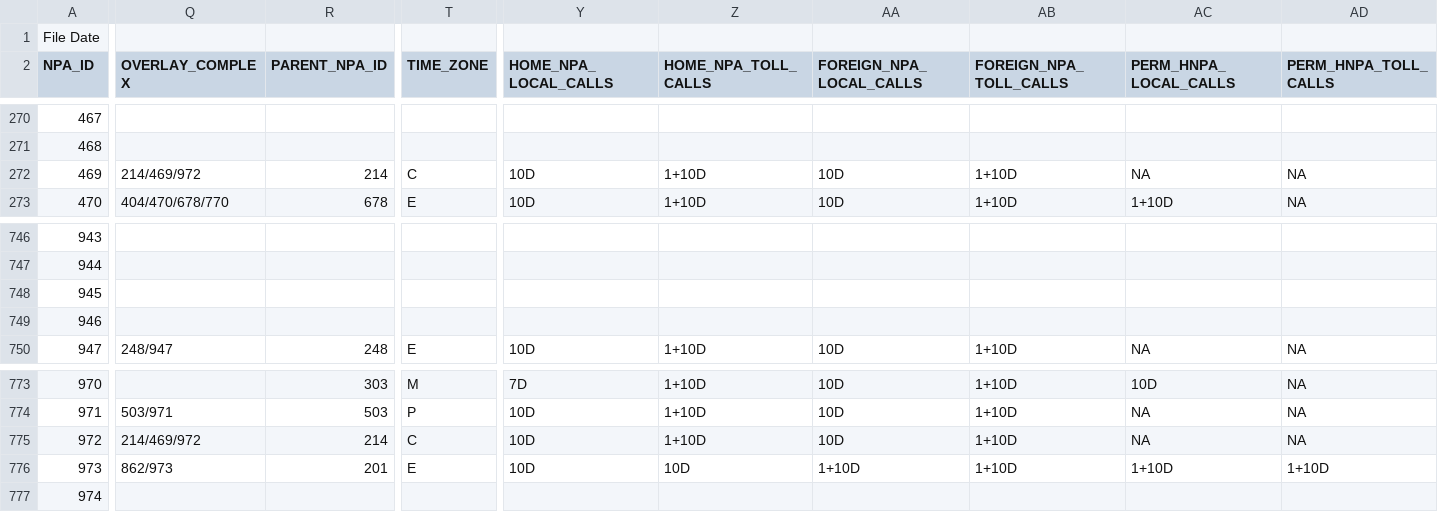
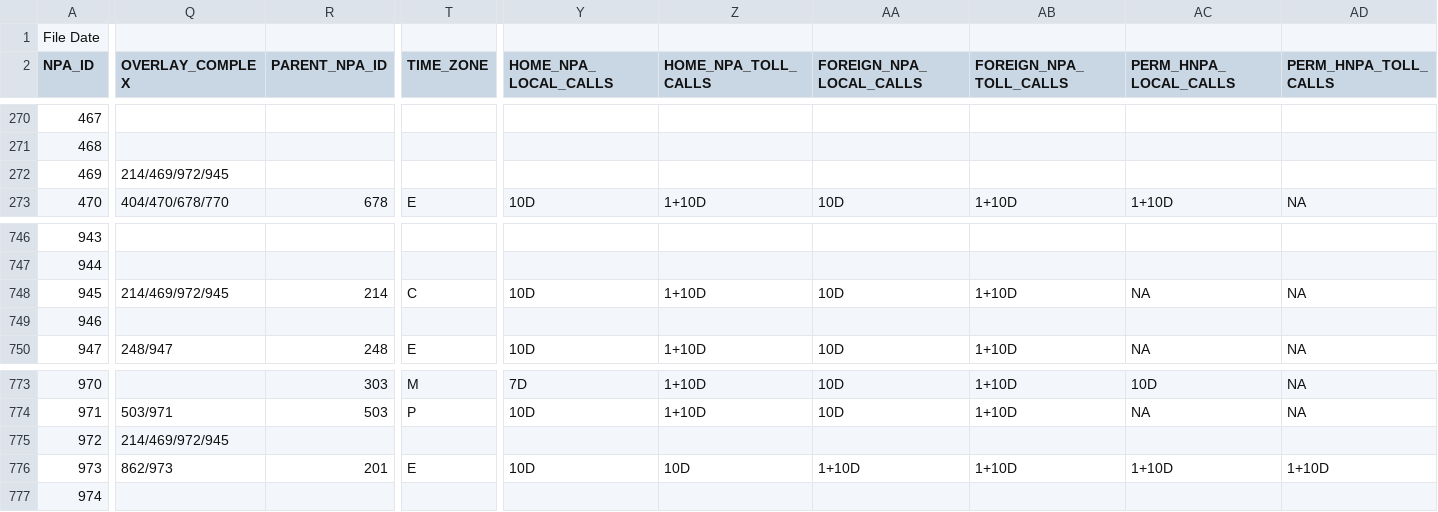
Before and after one commit to jeskew-gov/phone2geo, a CSV file: build/npa_report.csv, drawn as a sheet; only a part is shown, gaps mark what is left out; the diff covers the shown part only; the diff names each change by its address in the sheet, - before the commit and + after, or states it on an @@ line.

```diff
--- a/build/npa_report.csv
+++ b/build/npa_report.csv
-Q272 (OVERLAY_COMPLEX): 214/469/972
+Q272 (OVERLAY_COMPLEX): 214/469/972/945
-R272 (PARENT_NPA_ID): 214
+R272 (PARENT_NPA_ID): (empty)
-T272 (TIME_ZONE): C
+T272 (TIME_ZONE): (empty)
-Y272 (HOME_NPA_LOCAL_CALLS): 10D
+Y272 (HOME_NPA_LOCAL_CALLS): (empty)
-Z272 (HOME_NPA_TOLL_CALLS): 1+10D
+Z272 (HOME_NPA_TOLL_CALLS): (empty)
-AA272 (FOREIGN_NPA_LOCAL_CALLS): 10D
+AA272 (FOREIGN_NPA_LOCAL_CALLS): (empty)
-AB272 (FOREIGN_NPA_TOLL_CALLS): 1+10D
+AB272 (FOREIGN_NPA_TOLL_CALLS): (empty)
-AC272 (PERM_HNPA_LOCAL_CALLS): NA
+AC272 (PERM_HNPA_LOCAL_CALLS): (empty)
-AD272 (PERM_HNPA_TOLL_CALLS): NA
+AD272 (PERM_HNPA_TOLL_CALLS): (empty)
-Q748 (OVERLAY_COMPLEX): (empty)
+Q748 (OVERLAY_COMPLEX): 214/469/972/945
-R748 (PARENT_NPA_ID): (empty)
+R748 (PARENT_NPA_ID): 214
-T748 (TIME_ZONE): (empty)
+T748 (TIME_ZONE): C
-Y748 (HOME_NPA_LOCAL_CALLS): (empty)
+Y748 (HOME_NPA_LOCAL_CALLS): 10D
-Z748 (HOME_NPA_TOLL_CALLS): (empty)
+Z748 (HOME_NPA_TOLL_CALLS): 1+10D
-AA748 (FOREIGN_NPA_LOCAL_CALLS): (empty)
+AA748 (FOREIGN_NPA_LOCAL_CALLS): 10D
-AB748 (FOREIGN_NPA_TOLL_CALLS): (empty)
+AB748 (FOREIGN_NPA_TOLL_CALLS): 1+10D
-AC748 (PERM_HNPA_LOCAL_CALLS): (empty)
+AC748 (PERM_HNPA_LOCAL_CALLS): NA
-AD748 (PERM_HNPA_TOLL_CALLS): (empty)
+AD748 (PERM_HNPA_TOLL_CALLS): NA
-Q775 (OVERLAY_COMPLEX): 214/469/972
+Q775 (OVERLAY_COMPLEX): 214/469/972/945
-R775 (PARENT_NPA_ID): 214
+R775 (PARENT_NPA_ID): (empty)
-T775 (TIME_ZONE): C
+T775 (TIME_ZONE): (empty)
-Y775 (HOME_NPA_LOCAL_CALLS): 10D
+Y775 (HOME_NPA_LOCAL_CALLS): (empty)
-Z775 (HOME_NPA_TOLL_CALLS): 1+10D
+Z775 (HOME_NPA_TOLL_CALLS): (empty)
-AA775 (FOREIGN_NPA_LOCAL_CALLS): 10D
+AA775 (FOREIGN_NPA_LOCAL_CALLS): (empty)
-AB775 (FOREIGN_NPA_TOLL_CALLS): 1+10D
+AB775 (FOREIGN_NPA_TOLL_CALLS): (empty)
-AC775 (PERM_HNPA_LOCAL_CALLS): NA
+AC775 (PERM_HNPA_LOCAL_CALLS): (empty)
-AD775 (PERM_HNPA_TOLL_CALLS): NA
+AD775 (PERM_HNPA_TOLL_CALLS): (empty)
```
Also changed, not shown: 17 edited cells elsewhere in this file, 7 other files.
